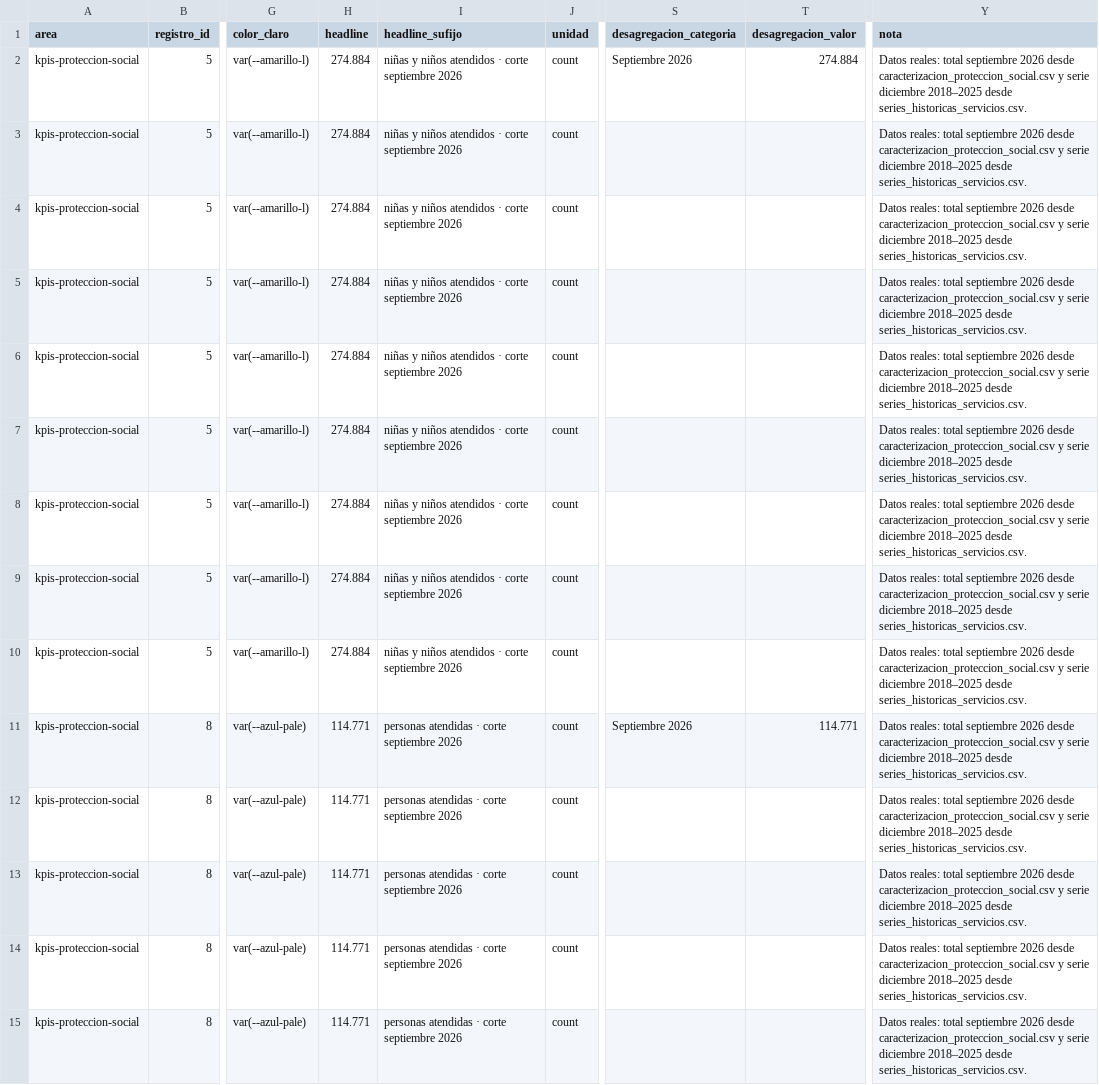
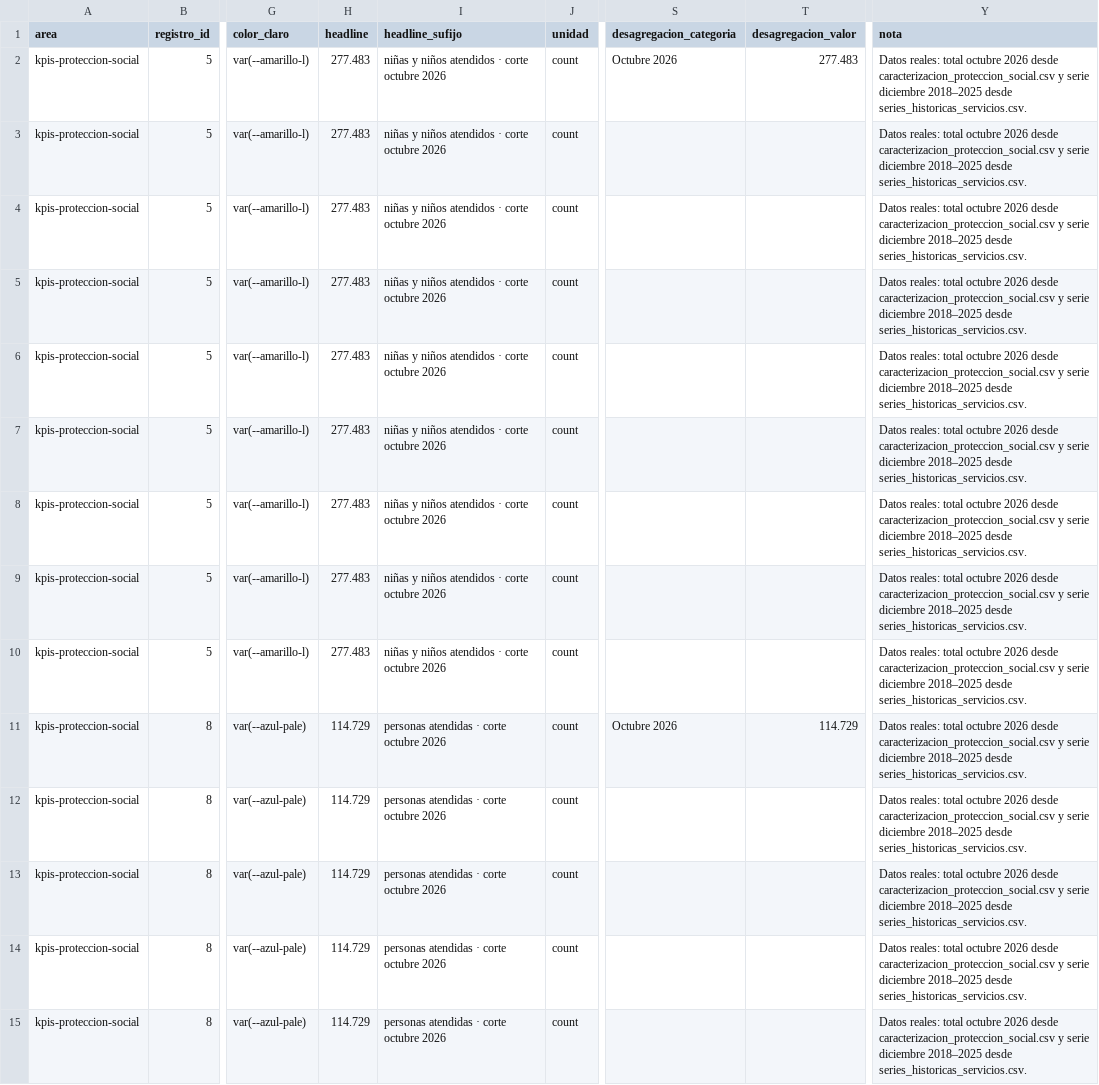
Before and after one commit to SGDE-indicadores/Ministerio-de-Trabajo-y-Desarrollo-Humano, a CSV file: datos/kpis/kpi_proteccion_social.csv, drawn as a sheet; only a part is shown, gaps mark what is left out; the diff covers the shown part only; the diff names each change by its address in the sheet, - before the commit and + after, or states it on an @@ line.

Commit message:
Add files via upload

```diff
--- a/datos/kpis/kpi_proteccion_social.csv
+++ b/datos/kpis/kpi_proteccion_social.csv
-H2:H10 (headline): 274.884
+H2:H10 (headline): 277.483
-I2:I10 (headline_sufijo): …· corte septiembre 2026
+I2:I10 (headline_sufijo): …· corte octubre 2026
-S2 (desagregacion_categoria): Septiembre 2026
+S2 (desagregacion_categoria): Octubre 2026
-T2 (desagregacion_valor): 274.884
+T2 (desagregacion_valor): 277.483
-Y2:Y15 (nota): …reales: total septiembre 2026 desde…
+Y2:Y15 (nota): …reales: total octubre 2026 desde…
-H11:H15 (headline): 114.771
+H11:H15 (headline): 114.729
-I11:I15 (headline_sufijo): personas atendidas · corte septiembre 2026
+I11:I15 (headline_sufijo): personas atendidas · corte octubre 2026
-S11 (desagregacion_categoria): Septiembre 2026
+S11 (desagregacion_categoria): Octubre 2026
-T11 (desagregacion_valor): 114.771
+T11 (desagregacion_valor): 114.729
```
Also changed, not shown: 70 edited cells elsewhere in this file.
